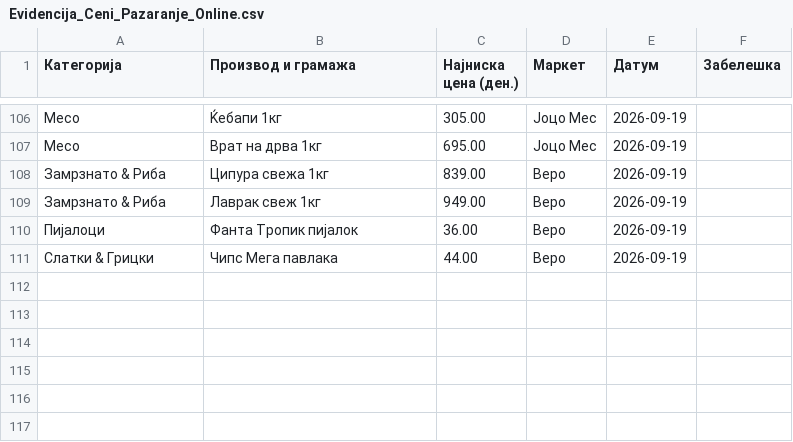
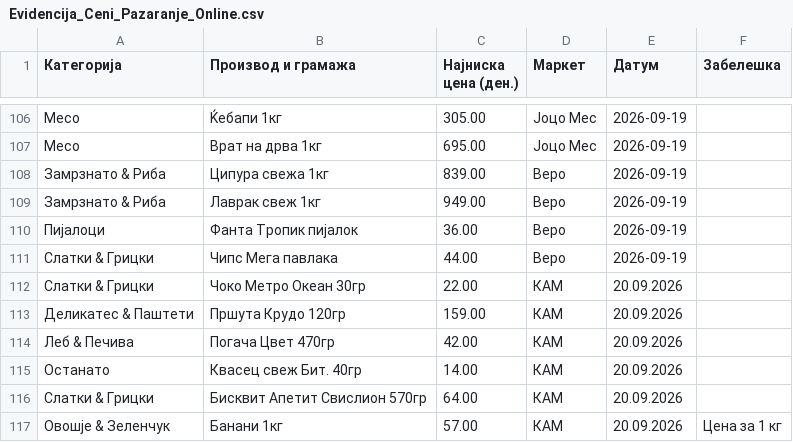
Before and after one commit to pikselteam/Ceni, a CSV file: Evidencija_Ceni_Pazaranje_Online.csv, drawn as a sheet; only a part is shown, gaps mark what is left out; the diff names each change by its address in the sheet, - before the commit and + after, or states it on an @@ line.

Commit message:
Update Evidencija_Ceni_Pazaranje_Online.csv

```diff
--- a/Evidencija_Ceni_Pazaranje_Online.csv
+++ b/Evidencija_Ceni_Pazaranje_Online.csv
+row 112: Слатки & Грицки | Чоко Метро Океан 30гр | 22.00 | КАМ | 20.09.2026
+row 113: Деликатес & Паштети | Пршута Крудо 120гр | 159.00 | КАМ | 20.09.2026
+row 114: Леб & Печива | Погача Цвет 470гр | 42.00 | КАМ | 20.09.2026
+row 115: Останато | Квасец свеж Бит. 40гр | 14.00 | КАМ | 20.09.2026
+row 116: Слатки & Грицки | Бисквит Апетит Свислион 570гр | 64.00 | КАМ | 20.09.2026
+row 117: Овошје & Зеленчук | Банани 1кг | 57.00 | КАМ | 20.09.2026 | Цена за 1 кг
```
